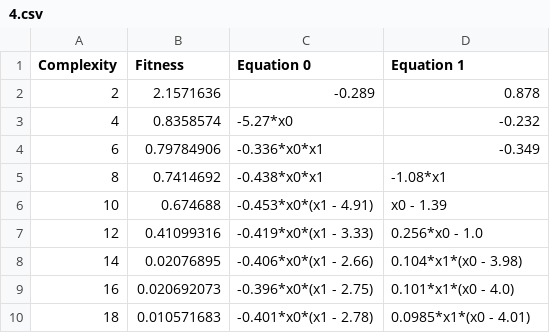
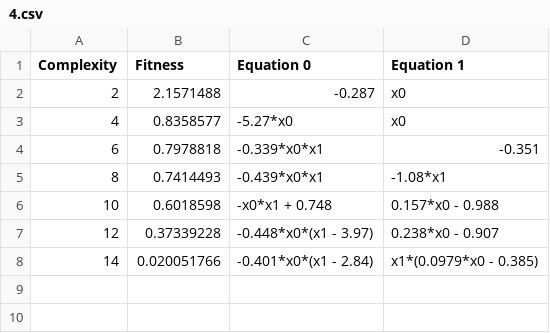
Before and after one commit to sdevries0/kozax_paper, a CSV file: data/Kozax_results/LV_partial/4.csv, drawn as a sheet.

Commit message:
update LV experiment results

```diff
--- a/data/Kozax_results/LV_partial/4.csv
+++ b/data/Kozax_results/LV_partial/4.csv
@@ -1,10 +1,8 @@
 Complexity,Fitness,Equation 0,Equation 1
-2,2.1571636,-0.289,0.878
-4,0.8358574,-5.27*x0,-0.232
-6,0.79784906,-0.336*x0*x1,-0.349
-8,0.7414692,-0.438*x0*x1,-1.08*x1
-10,0.674688,-0.453*x0*(x1 - 4.91),x0 - 1.39
-12,0.41099316,-0.419*x0*(x1 - 3.33),0.256*x0 - 1.0
-14,0.02076895,-0.406*x0*(x1 - 2.66),0.104*x1*(x0 - 3.98)
-16,0.020692073,-0.396*x0*(x1 - 2.75),0.101*x1*(x0 - 4.0)
-18,0.010571683,-0.401*x0*(x1 - 2.78),0.0985*x1*(x0 - 4.01)
+2,2.1571488,-0.287,x0
+4,0.8358577,-5.27*x0,x0
+6,0.7978818,-0.339*x0*x1,-0.351
+8,0.7414493,-0.439*x0*x1,-1.08*x1
+10,0.6018598,-x0*x1 + 0.748,0.157*x0 - 0.988
+12,0.37339228,-0.448*x0*(x1 - 3.97),0.238*x0 - 0.907
+14,0.020051766,-0.401*x0*(x1 - 2.84),x1*(0.0979*x0 - 0.385)
```
Also changed, not shown: data/Kozax_results/LV_partial/1.csv, data/Kozax_results/LV_partial/2.csv, 8 other files.
